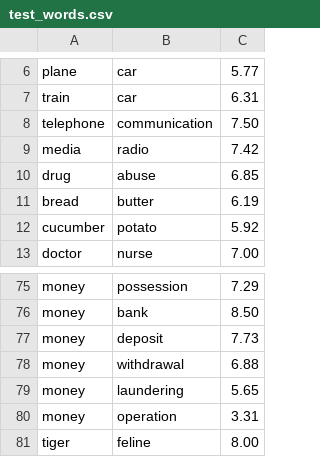
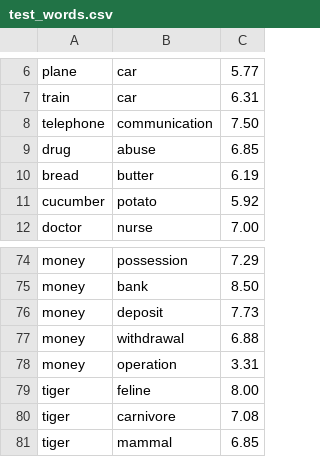
Before and after one commit to r-stanchev/DLWESS, a CSV file: test_words.csv, drawn as a sheet; only a part is shown, gaps mark what is left out; the shorter side is filled out with more unchanged rows; the diff names each change by its address in the sheet, - before the commit and + after, or states it on an @@ line.

Commit message:
Implemented the optimal model parameters through testing; removed 2 test words

```diff
--- a/test_words.csv
+++ b/test_words.csv
-row 9: media | radio | 7.42
-row 79: money | laundering | 5.65
```
Also changed, not shown: 2 other files.
